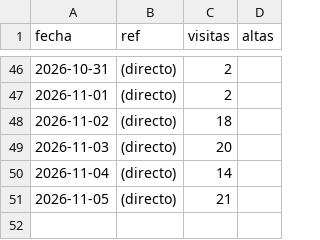
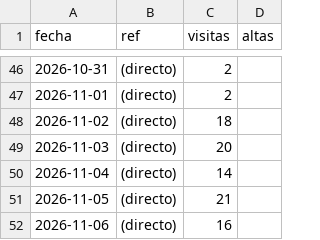
Before and after one commit to jaandrix/bitacora-panel, a CSV file: datos/web.csv, drawn as a sheet; only a part is shown, gaps mark what is left out; the diff names each change by its address in the sheet, - before the commit and + after, or states it on an @@ line.

```diff
--- a/datos/web.csv
+++ b/datos/web.csv
+row 52: 2026-11-06 | (directo) | 16
```
Also changed, not shown: datos/apartados.csv.
